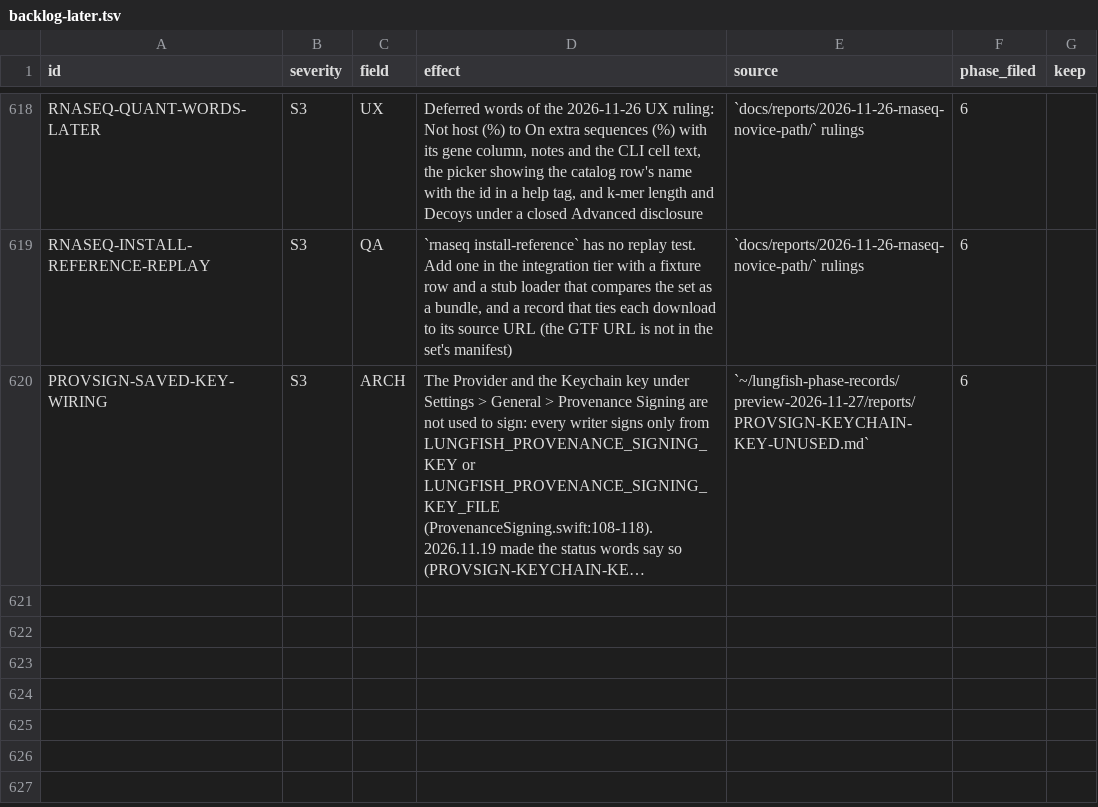
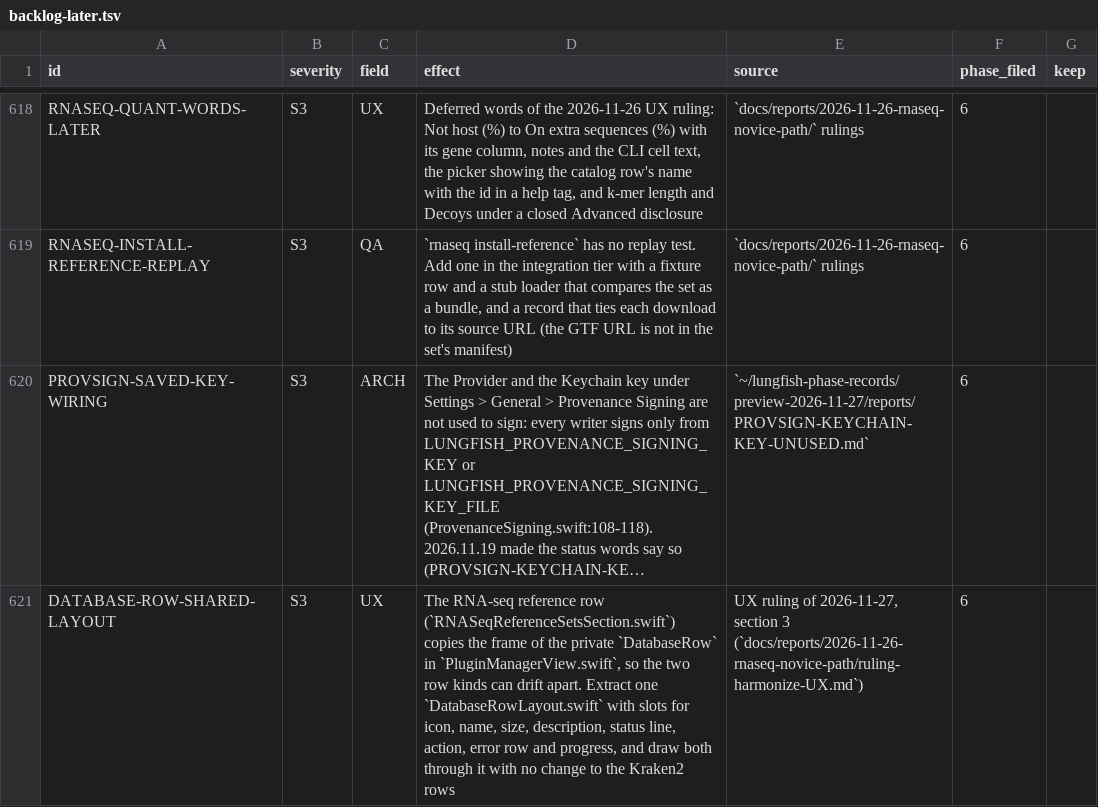
Before and after one commit to dhoconno/lungfish-genome-explorer, a TSV file: docs/plans/backlog-later.tsv, drawn as a sheet; only a part is shown, gaps mark what is left out; long unchanged cells end in …; the diff names each change by its address in the sheet, - before the commit and + after, or states it on an @@ line.

```diff
--- a/docs/plans/backlog-later.tsv
+++ b/docs/plans/backlog-later.tsv
+row 621: DATABASE-ROW-SHARED-LAYOUT | S3 | UX | The RNA-seq reference row (`RNASeqReferenceSetsSection.swift`) copies the frame of the private `DatabaseRow` in `PluginManagerView.swift`, so the two row kinds can drift apart. Extract one `DatabaseRowLayout.swift` with slots for icon, name, size, description, status line, action, error row and progress, and draw both through it with no change to the Kraken2 rows | UX ruling of 2026-11-27, section 3 (`docs/reports/2026-11-26-rnaseq-novice-path/ruling-harmonize-UX.md`) | 6
```
Also changed, not shown: 16 other files.
